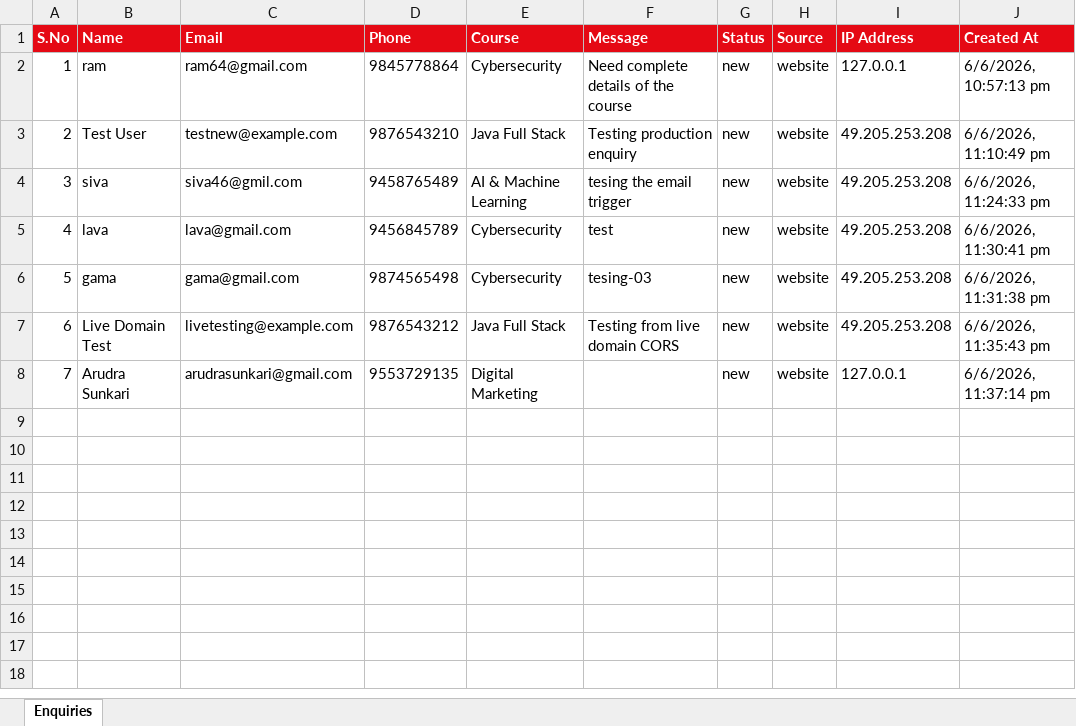
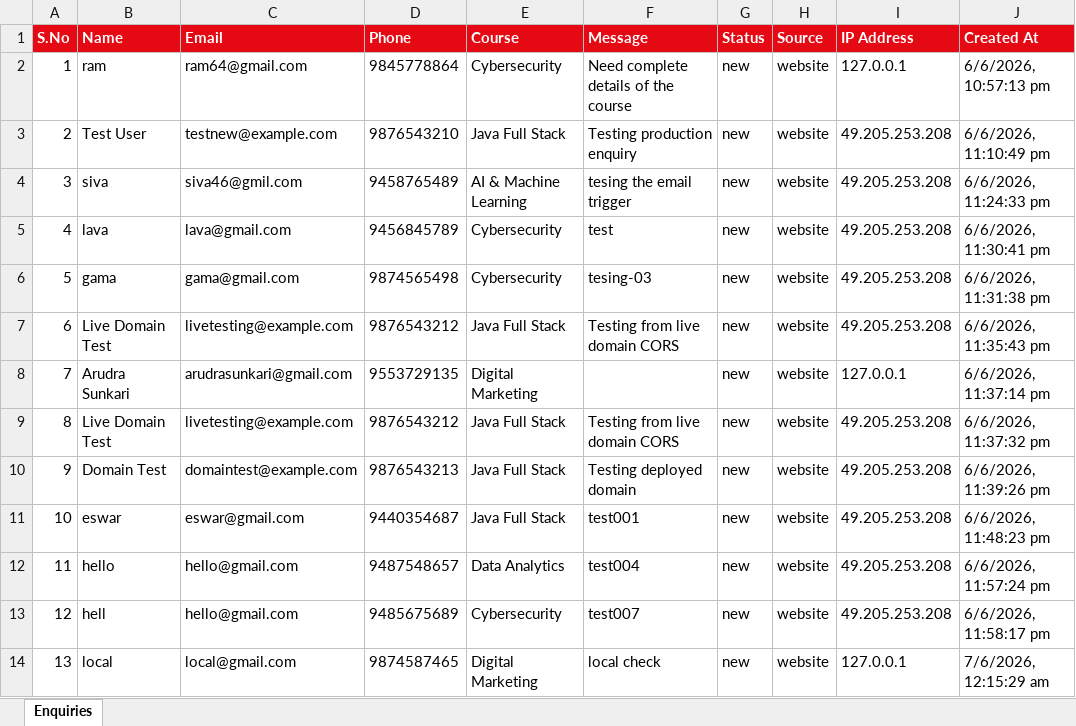
Before and after one commit to code-works1/quiklearner-website, an Excel workbook: backend/exports/enquiries.xlsx, sheet Enquiries, drawn as a sheet; values as stored, in another font and other column widths than the file's, no borders; the diff names each change by its address in the sheet, - before the commit and + after, or states it on an @@ line.

```diff
--- a/backend/exports/enquiries.xlsx (sheet Enquiries)
+++ b/backend/exports/enquiries.xlsx (sheet Enquiries)
+row 9: 8 | Live Domain Test | livetesting@example.com | 9876543212 | Java Full Stack | Testing from live domain CORS | new | website | 49.205.253.208 | 6/6/2026, 11:37:32 pm
+row 10: 9 | Domain Test | domaintest@example.com | 9876543213 | Java Full Stack | Testing deployed domain | new | website | 49.205.253.208 | 6/6/2026, 11:39:26 pm
+row 11: 10 | eswar | eswar@gmail.com | 9440354687 | Java Full Stack | test001 | new | website | 49.205.253.208 | 6/6/2026, 11:48:23 pm
+row 12: 11 | hello | hello@gmail.com | 9487548657 | Data Analytics | test004 | new | website | 49.205.253.208 | 6/6/2026, 11:57:24 pm
+row 13: 12 | hell | hello@gmail.com | 9485675689 | Cybersecurity | test007 | new | website | 49.205.253.208 | 6/6/2026, 11:58:17 pm
+row 14: 13 | local | local@gmail.com | 9874587465 | Digital Marketing | local check | new | website | 127.0.0.1 | 7/6/2026, 12:15:29 am
```
Also changed, not shown: 2 other files.
